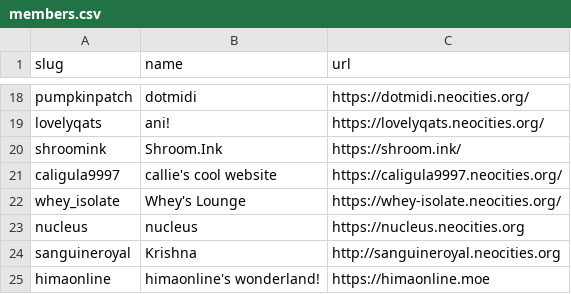
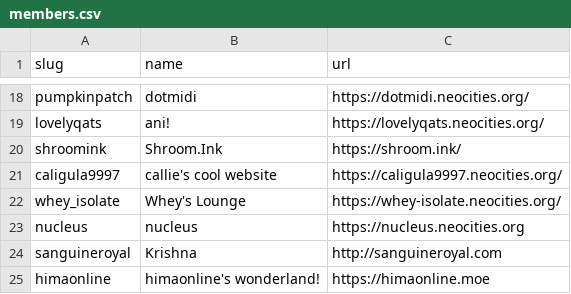
Before and after one commit to mincerafter42/cuddler-webring, a CSV file: _data/members.csv, drawn as a sheet; only a part is shown, gaps mark what is left out.

Commit message:
Updated sanguineroyal URL

```diff
--- a/_data/members.csv
+++ b/_data/members.csv
@@ -23,3 +23,3 @@ whey_isolate,"Whey's Lounge",https://whey-isolate.neocities.org/
 nucleus,"nucleus",https://nucleus.neocities.org
-sanguineroyal,"Krishna",http://sanguineroyal.neocities.org
+sanguineroyal,"Krishna",http://sanguineroyal.com
 himaonline,"himaonline's wonderland!",https://himaonline.moe
```
